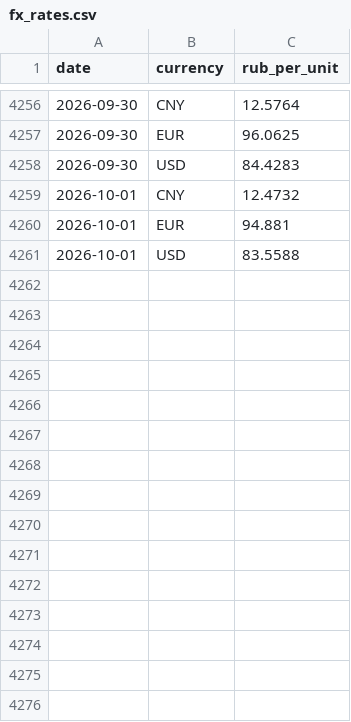
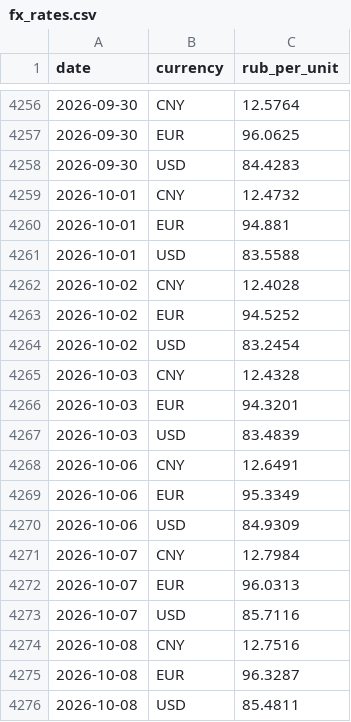
Before and after one commit to lorenzo-pasteris/Analisi-Russia-Ucraina, a CSV file: data/fx_rates.csv, drawn as a sheet; only a part is shown, gaps mark what is left out; the diff names each change by its address in the sheet, - before the commit and + after, or states it on an @@ line.

```diff
--- a/data/fx_rates.csv
+++ b/data/fx_rates.csv
+row 4262: 2026-10-02 | CNY | 12.4028
+row 4263: 2026-10-02 | EUR | 94.5252
+row 4264: 2026-10-02 | USD | 83.2454
+row 4265: 2026-10-03 | CNY | 12.4328
+row 4266: 2026-10-03 | EUR | 94.3201
+row 4267: 2026-10-03 | USD | 83.4839
+row 4268: 2026-10-06 | CNY | 12.6491
+row 4269: 2026-10-06 | EUR | 95.3349
+row 4270: 2026-10-06 | USD | 84.9309
+row 4271: 2026-10-07 | CNY | 12.7984
+row 4272: 2026-10-07 | EUR | 96.0313
+row 4273: 2026-10-07 | USD | 85.7116
+row 4274: 2026-10-08 | CNY | 12.7516
+row 4275: 2026-10-08 | EUR | 96.3287
+row 4276: 2026-10-08 | USD | 85.4811
```
Also changed, not shown: data/key_rate.csv, data/reserves_monthly.csv, 1 other file.
